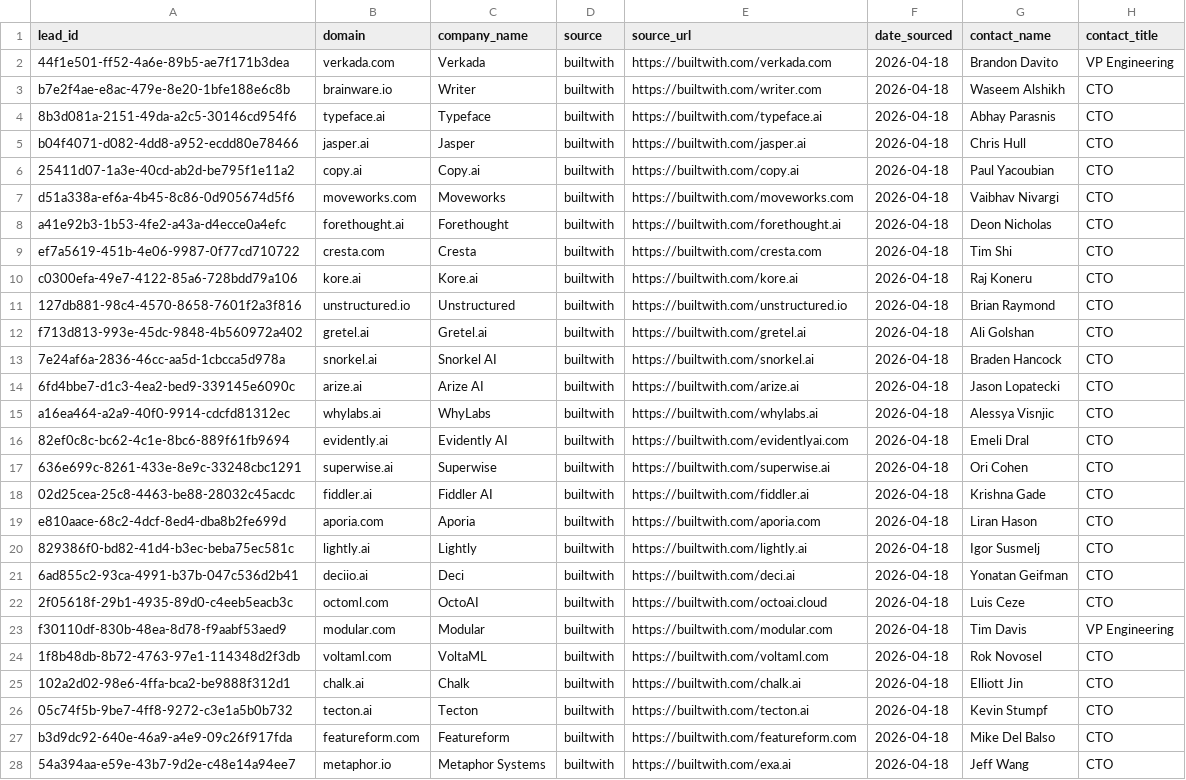
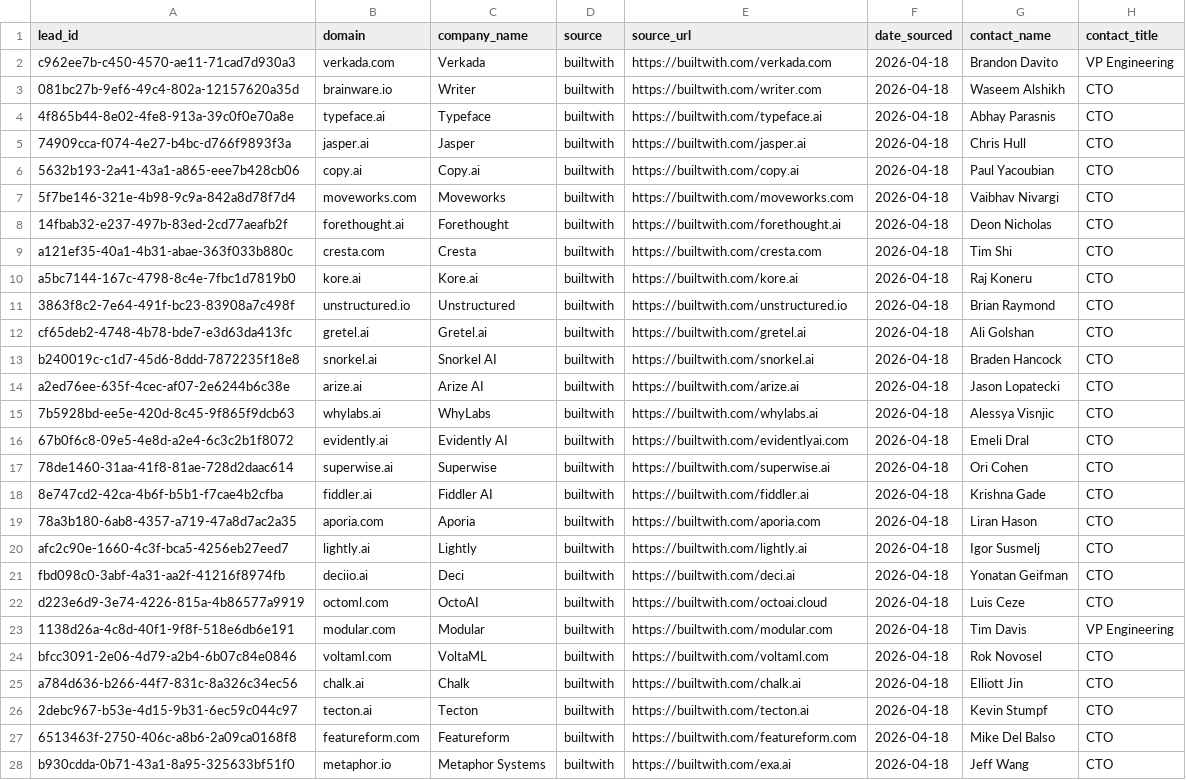
Before and after one commit to aayush2724/LeadForge, a CSV file: data/raw/aayush_normalized.csv, drawn as a sheet; only a part is shown; the diff covers the shown part only; the diff names each change by its address in the sheet, - before the commit and + after, or states it on an @@ line.

```diff
--- a/data/raw/aayush_normalized.csv
+++ b/data/raw/aayush_normalized.csv
-A2 (lead_id): 44f1e501-ff52-4a6e-89b5-ae7f171b3dea
+A2 (lead_id): c962ee7b-c450-4570-ae11-71cad7d930a3
-A3 (lead_id): b7e2f4ae-e8ac-479e-8e20-1bfe188e6c8b
+A3 (lead_id): 081bc27b-9ef6-49c4-802a-12157620a35d
-A4 (lead_id): 8b3d081a-2151-49da-a2c5-30146cd954f6
+A4 (lead_id): 4f865b44-8e02-4fe8-913a-39c0f0e70a8e
-A5 (lead_id): b04f4071-d082-4dd8-a952-ecdd80e78466
+A5 (lead_id): 74909cca-f074-4e27-b4bc-d766f9893f3a
-A6 (lead_id): 25411d07-1a3e-40cd-ab2d-be795f1e11a2
+A6 (lead_id): 5632b193-2a41-43a1-a865-eee7b428cb06
-A7 (lead_id): d51a338a-ef6a-4b45-8c86-0d905674d5f6
+A7 (lead_id): 5f7be146-321e-4b98-9c9a-842a8d78f7d4
-A8 (lead_id): a41e92b3-1b53-4fe2-a43a-d4ecce0a4efc
+A8 (lead_id): 14fbab32-e237-497b-83ed-2cd77aeafb2f
-A9 (lead_id): ef7a5619-451b-4e06-9987-0f77cd710722
+A9 (lead_id): a121ef35-40a1-4b31-abae-363f033b880c
-A10 (lead_id): c0300efa-49e7-4122-85a6-728bdd79a106
+A10 (lead_id): a5bc7144-167c-4798-8c4e-7fbc1d7819b0
-A11 (lead_id): 127db881-98c4-4570-8658-7601f2a3f816
+A11 (lead_id): 3863f8c2-7e64-491f-bc23-83908a7c498f
-A12 (lead_id): f713d813-993e-45dc-9848-4b560972a402
+A12 (lead_id): cf65deb2-4748-4b78-bde7-e3d63da413fc
-A13 (lead_id): 7e24af6a-2836-46cc-aa5d-1cbcca5d978a
+A13 (lead_id): b240019c-c1d7-45d6-8ddd-7872235f18e8
-A14 (lead_id): 6fd4bbe7-d1c3-4ea2-bed9-339145e6090c
+A14 (lead_id): a2ed76ee-635f-4cec-af07-2e6244b6c38e
-A15 (lead_id): a16ea464-a2a9-40f0-9914-cdcfd81312ec
+A15 (lead_id): 7b5928bd-ee5e-420d-8c45-9f865f9dcb63
-A16 (lead_id): 82ef0c8c-bc62-4c1e-8bc6-889f61fb9694
+A16 (lead_id): 67b0f6c8-09e5-4e8d-a2e4-6c3c2b1f8072
-A17 (lead_id): 636e699c-8261-433e-8e9c-33248cbc1291
+A17 (lead_id): 78de1460-31aa-41f8-81ae-728d2daac614
-A18 (lead_id): 02d25cea-25c8-4463-be88-28032c45acdc
+A18 (lead_id): 8e747cd2-42ca-4b6f-b5b1-f7cae4b2cfba
-A19 (lead_id): e810aace-68c2-4dcf-8ed4-dba8b2fe699d
+A19 (lead_id): 78a3b180-6ab8-4357-a719-47a8d7ac2a35
-A20 (lead_id): 829386f0-bd82-41d4-b3ec-beba75ec581c
+A20 (lead_id): afc2c90e-1660-4c3f-bca5-4256eb27eed7
-A21 (lead_id): 6ad855c2-93ca-4991-b37b-047c536d2b41
+A21 (lead_id): fbd098c0-3abf-4a31-aa2f-41216f8974fb
-A22 (lead_id): 2f05618f-29b1-4935-89d0-c4eeb5eacb3c
+A22 (lead_id): d223e6d9-3e74-4226-815a-4b86577a9919
-A23 (lead_id): f30110df-830b-48ea-8d78-f9aabf53aed9
+A23 (lead_id): 1138d26a-4c8d-40f1-9f8f-518e6db6e191
-A24 (lead_id): 1f8b48db-8b72-4763-97e1-114348d2f3db
+A24 (lead_id): bfcc3091-2e06-4d79-a2b4-6b07c84e0846
-A25 (lead_id): 102a2d02-98e6-4ffa-bca2-be9888f312d1
+A25 (lead_id): a784d636-b266-44f7-831c-8a326c34ec56
-A26 (lead_id): 05c74f5b-9be7-4ff8-9272-c3e1a5b0b732
+A26 (lead_id): 2debc967-b53e-4d15-9b31-6ec59c044c97
-A27 (lead_id): b3d9dc92-640e-46a9-a4e9-09c26f917fda
+A27 (lead_id): 6513463f-2750-406c-a8b6-2a09ca0168f8
-A28 (lead_id): 54a394aa-e59e-43b7-9d2e-c48e14a94ee7
+A28 (lead_id): b930cdda-0b71-43a1-8a95-325633bf51f0
```
Also changed, not shown: 84 edited cells elsewhere in this file, data/enriched_leads_3a_backup.csv, data/raw/apollo_normalized.csv, 13 other files.
